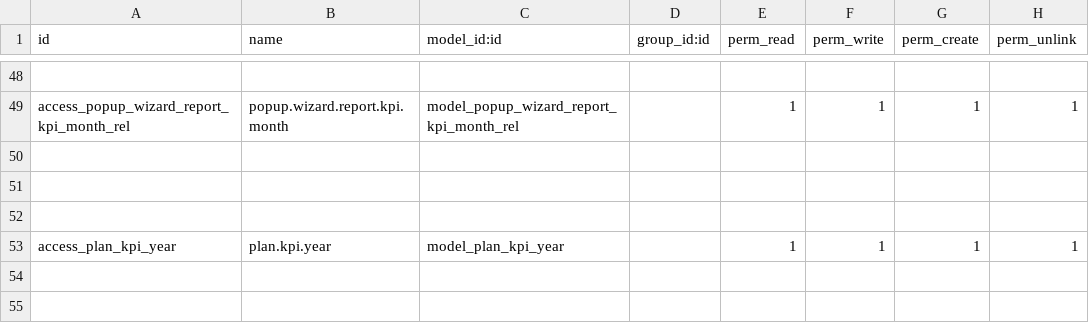
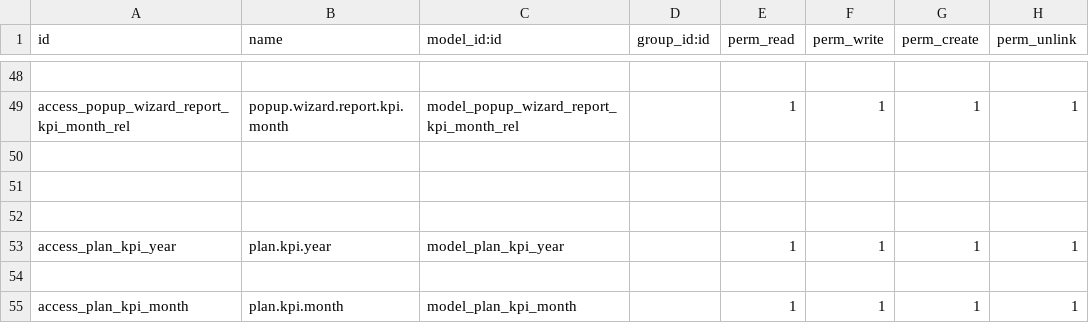
Before and after one commit to sonhasoftware/odoo-customize, a CSV file: sonha_kpi/security/ir.model.access.csv, drawn as a sheet; only a part is shown, gaps mark what is left out.

Commit message:
kpi month

```diff
--- a/sonha_kpi/security/ir.model.access.csv
+++ b/sonha_kpi/security/ir.model.access.csv
@@ -53 +53,3 @@ access_popup_wizard_report_kpi_month_rel,popup.wizard.report.kpi.month,model_pop
 access_plan_kpi_year,plan.kpi.year,model_plan_kpi_year,,1,1,1,1
+
+access_plan_kpi_month,plan.kpi.month,model_plan_kpi_month,,1,1,1,1
```
Also changed, not shown: 5 other files.
